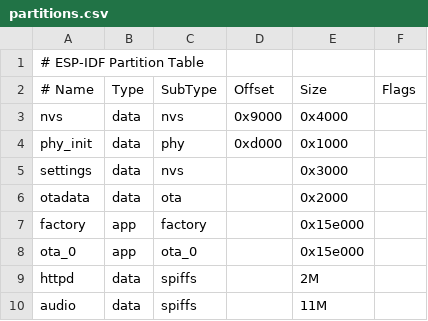
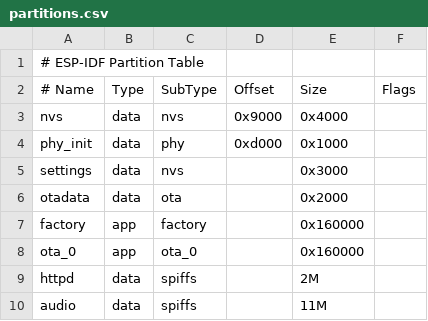
Before and after one commit to chris83527/anna_elsa_esp32_firmware, a CSV file: partitions.csv, drawn as a sheet.

```diff
--- a/partitions.csv
+++ b/partitions.csv
@@ -6,4 +6,4 @@ settings,data,nvs,     ,0x3000,
 otadata,data,ota, ,0x2000,
-factory,app,factory, ,0x15e000,
-ota_0,app,ota_0, ,0x15e000,
+factory,app,factory, ,0x160000,
+ota_0,app,ota_0, ,0x160000,
 httpd,data,spiffs, ,2M,
```
Also changed, not shown: 6 other files.
